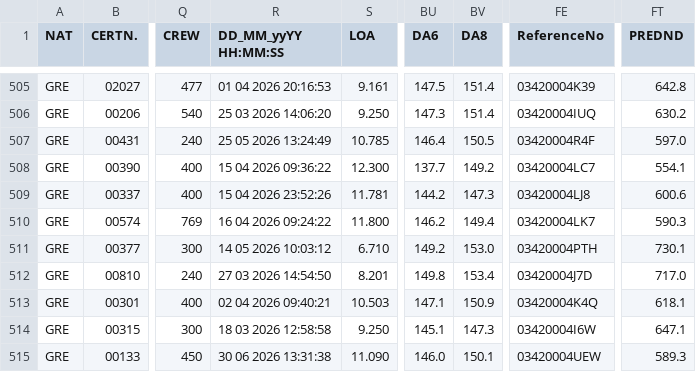
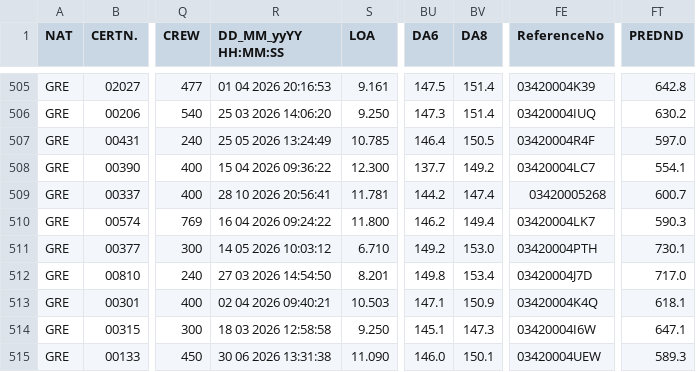
Before and after one commit to afds/orc-data-archive, a CSV file: data/2026/GRE.csv, drawn as a sheet; only a part is shown, gaps mark what is left out; the diff names each change by its address in the sheet, - before the commit and + after, or states it on an @@ line.

```diff
--- a/data/2026/GRE.csv
+++ b/data/2026/GRE.csv
-R509 (DD_MM_yyYY HH:MM:SS): 15 04 2026 23:52:26
+R509 (DD_MM_yyYY HH:MM:SS): 28 10 2026 20:56:41
-BV509 (DA8): 147.3
+BV509 (DA8): 147.4
-FE509 (ReferenceNo): 03420004LJ8
+FE509 (ReferenceNo): 03420005268
-FT509 (PREDND): 600.6
+FT509 (PREDND): 600.7
```
Also changed, not shown: data/2026/AUS.csv, 13 other files.
